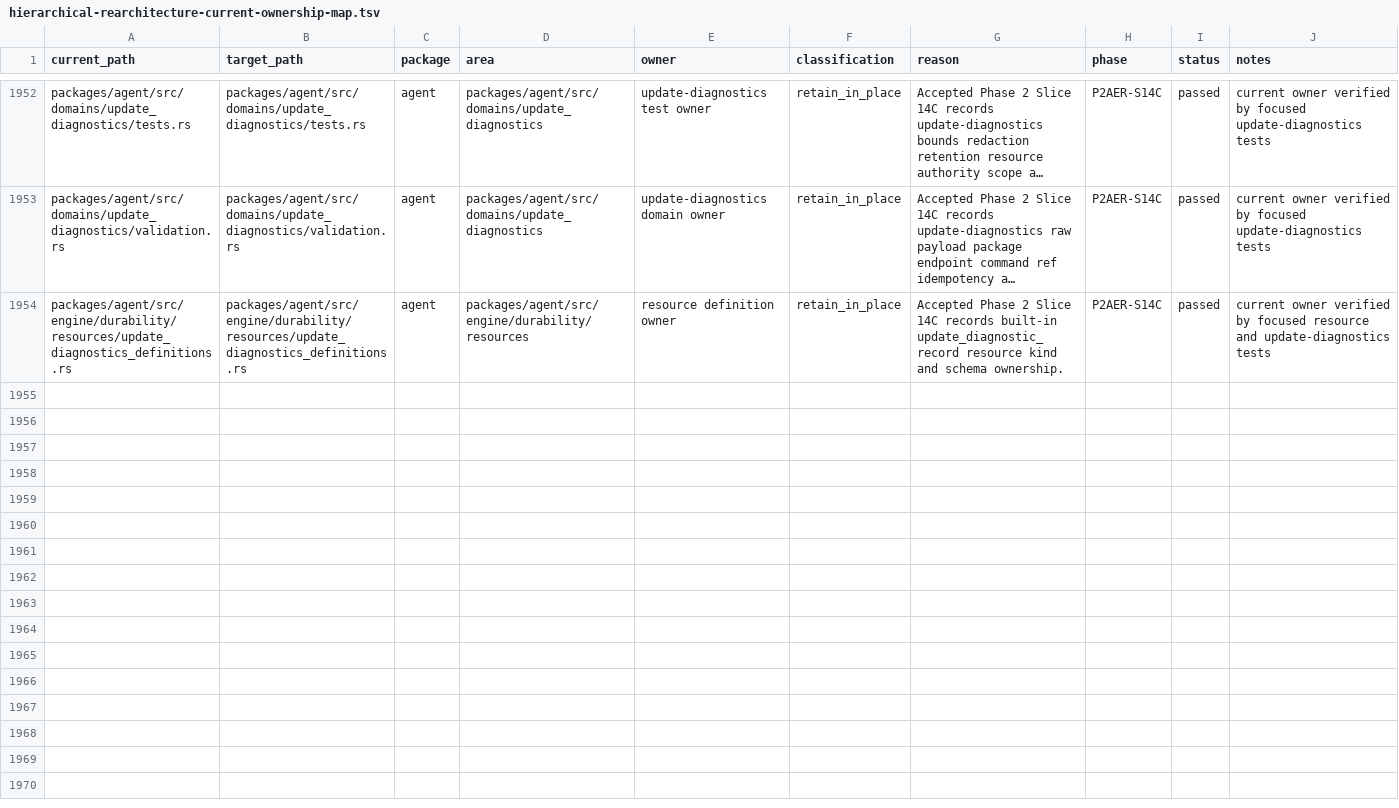
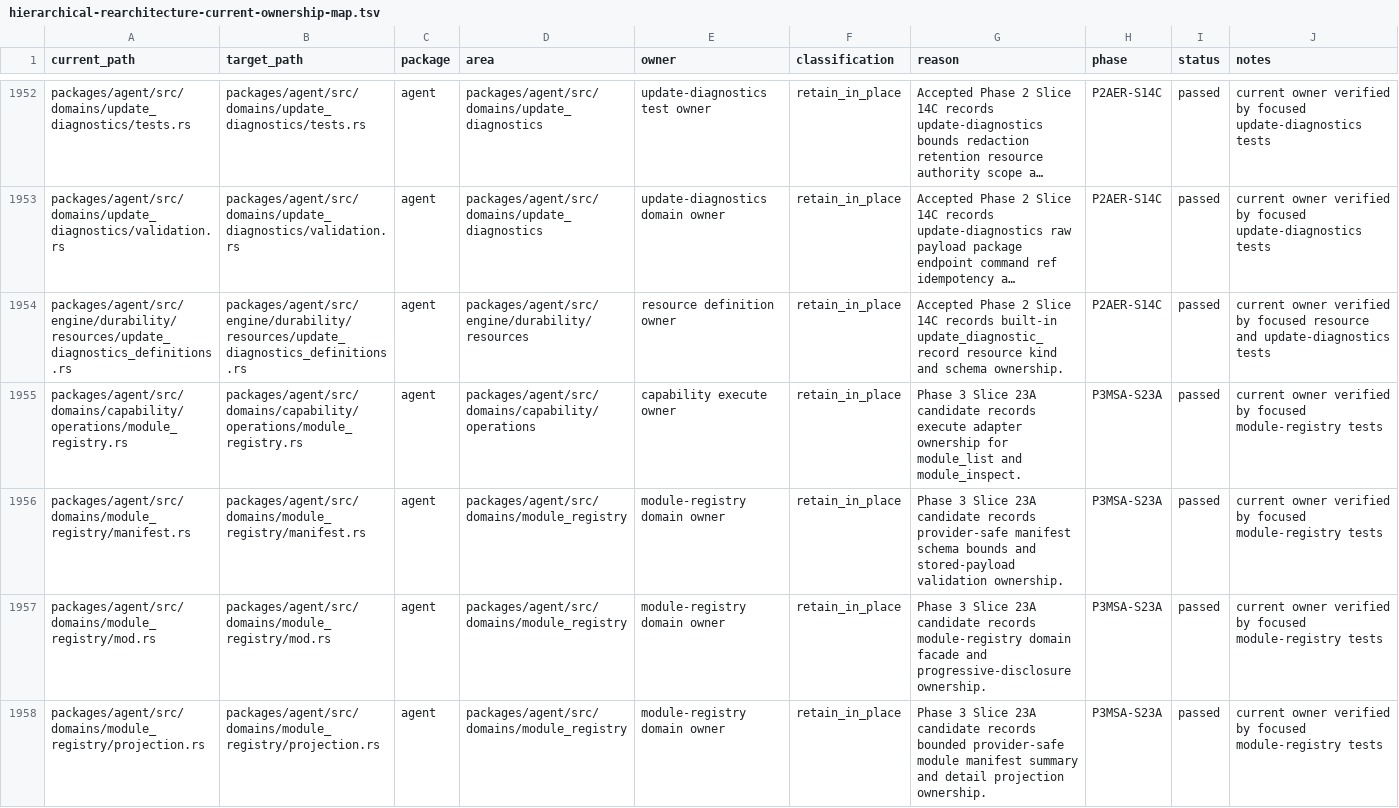
Before and after one commit to mhismail3/tron, a TSV file: packages/agent/docs/hierarchical-rearchitecture-current-ownership-map.tsv, drawn as a sheet; only a part is shown, gaps mark what is left out; long unchanged cells end in …; the diff covers the shown part only; the diff names each change by its address in the sheet, - before the commit and + after, or states it on an @@ line.

Commit message:
feat: add module manifest registry foundation

```diff
--- a/packages/agent/docs/hierarchical-rearchitecture-current-ownership-map.tsv
+++ b/packages/agent/docs/hierarchical-rearchitecture-current-ownership-map.tsv
+row 1955: packages/agent/src/domains/capability/operations/module_registry.rs | packages/agent/src/domains/capability/operations/module_registry.rs | agent | packages/agent/src/domains/capability/operations | capability execute owner | retain_in_place | Phase 3 Slice 23A candidate records execute adapter ownership for module_list and module_inspect. | P3MSA-S23A | passed | current owner verified by focused module-registry tests
+row 1956: packages/agent/src/domains/module_registry/manifest.rs | packages/agent/src/domains/module_registry/manifest.rs | agent | packages/agent/src/domains/module_registry | module-registry domain owner | retain_in_place | Phase 3 Slice 23A candidate records provider-safe manifest schema bounds and stored-payload validation ownership. | P3MSA-S23A | passed | current owner verified by focused module-registry tests
+row 1957: packages/agent/src/domains/module_registry/mod.rs | packages/agent/src/domains/module_registry/mod.rs | agent | packages/agent/src/domains/module_registry | module-registry domain owner | retain_in_place | Phase 3 Slice 23A candidate records module-registry domain facade and progressive-disclosure ownership. | P3MSA-S23A | passed | current owner verified by focused module-registry tests
+row 1958: packages/agent/src/domains/module_registry/projection.rs | packages/agent/src/domains/module_registry/projection.rs | agent | packages/agent/src/domains/module_registry | module-registry domain owner | retain_in_place | Phase 3 Slice 23A candidate records bounded provider-safe module manifest summary and detail projection ownership. | P3MSA-S23A | passed | current owner verified by focused module-registry tests
```
Also changed, not shown: 3 added rows elsewhere in this file, packages/agent/docs/hierarchical-rearchitecture-file-inventory.tsv, packages/agent/docs/primitive-code-cleanup-file-inventory.tsv, 37 other files.
